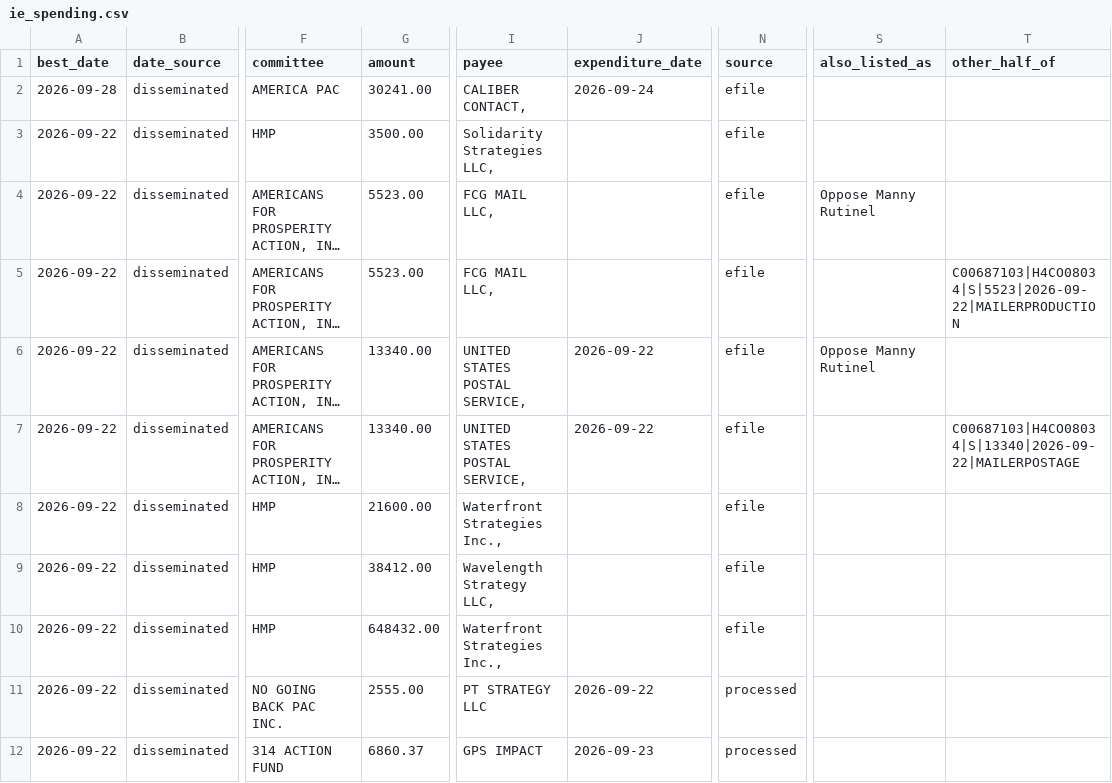
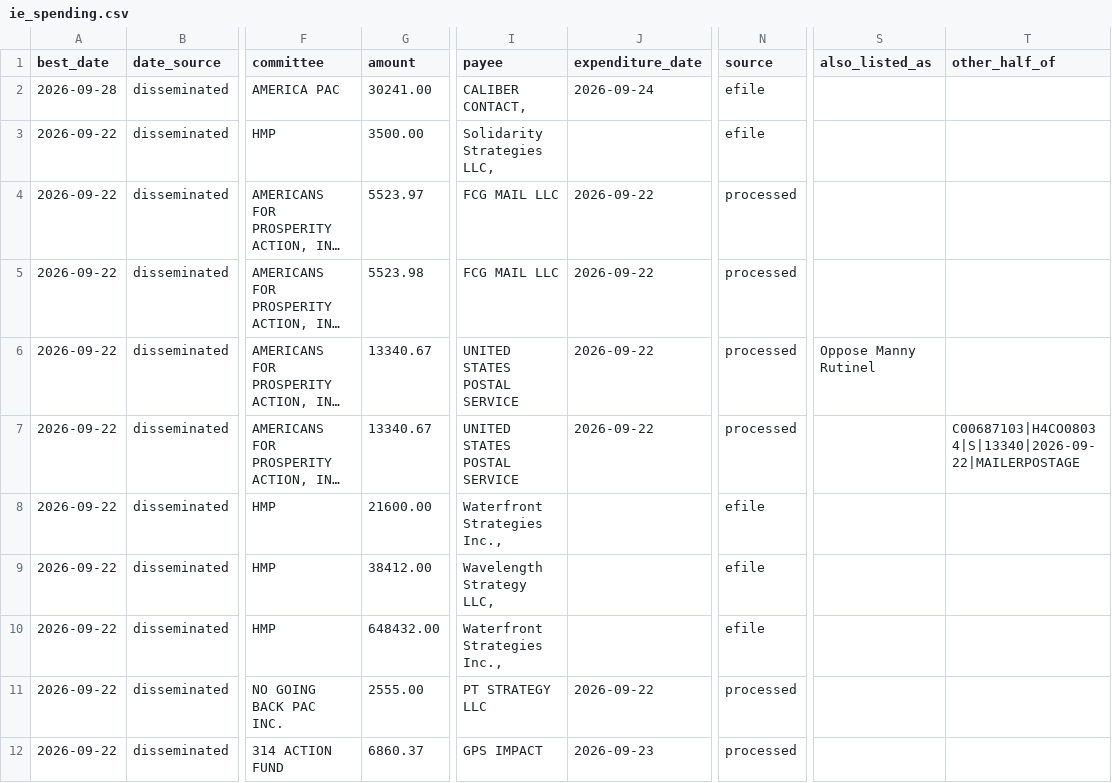
Before and after one commit to elliotgross-aidems/co8-ie-tracker, a CSV file: data/ie_spending.csv, drawn as a sheet; only a part is shown, gaps mark what is left out; long unchanged cells end in …; the diff names each change by its address in the sheet, - before the commit and + after, or states it on an @@ line.

```diff
--- a/data/ie_spending.csv
+++ b/data/ie_spending.csv
-G4 (amount): 5523.00
+G4 (amount): 5523.97
-I4:I5 (payee): FCG MAIL LLC,
+I4:I5 (payee): FCG MAIL LLC
-J4:J5 (expenditure_date): (empty)
+J4:J5 (expenditure_date): 2026-09-22
-N4:N7 (source): efile
+N4:N7 (source): processed
-S4 (also_listed_as): Oppose Manny Rutinel
+S4 (also_listed_as): (empty)
-G5 (amount): 5523.00
+G5 (amount): 5523.98
-T5 (other_half_of): C00687103|H4CO08034|S|5523|2026-09-22|MAILERPRODUCTION
+T5 (other_half_of): (empty)
-G6:G7 (amount): 13340.00
+G6:G7 (amount): 13340.67
-I6:I7 (payee): UNITED STATES POSTAL SERVICE,
+I6:I7 (payee): UNITED STATES POSTAL SERVICE
```
Also changed, not shown: 1 other file.
